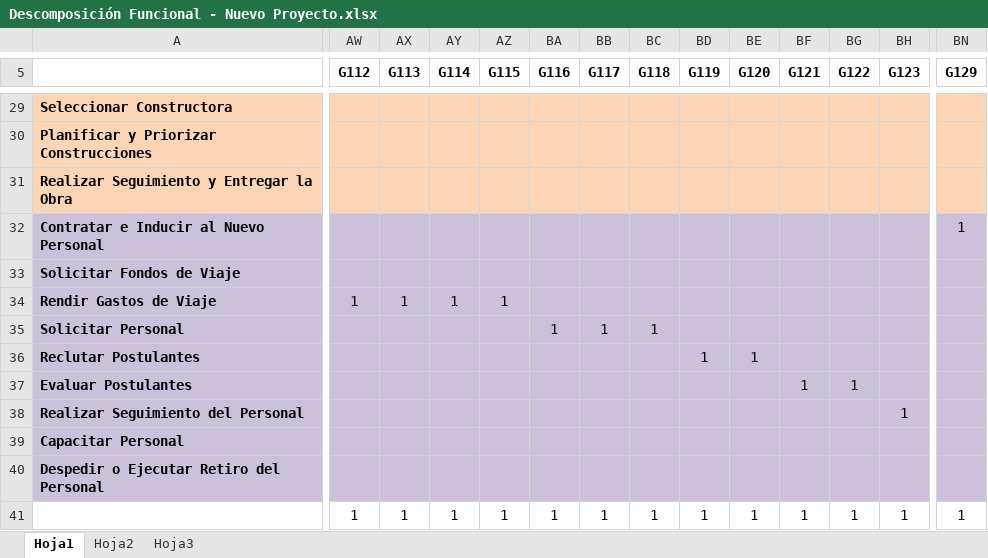
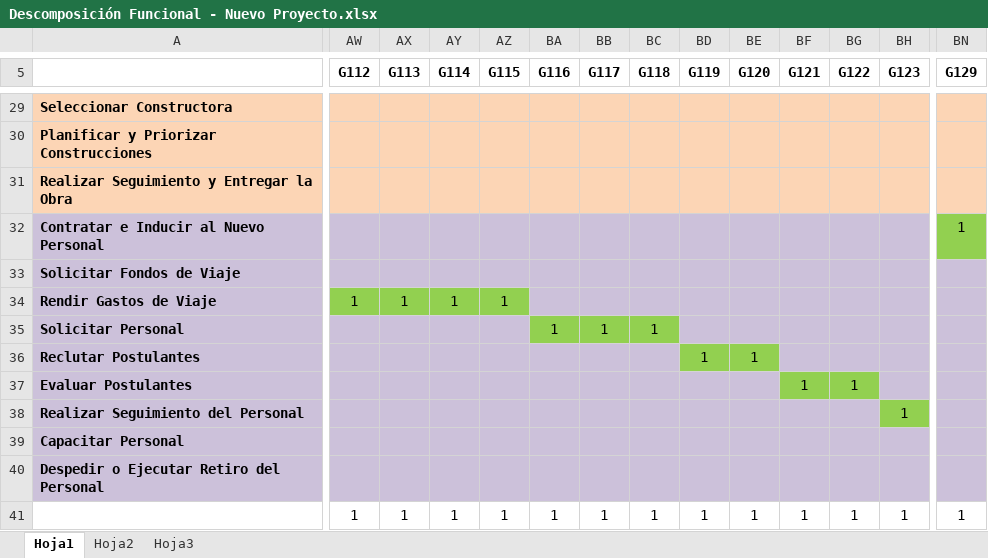
Before and after one commit to cms/proyecto-fya, an Excel workbook: Arquitectura de Negocios/Descomposición Funcional/Descomposición Funcional - Nuevo Proyecto.xlsx, sheet Hoja1, drawn as a sheet; only a part is shown, gaps mark what is left out; values as stored, in another font and other column widths than the file's, no borders; the diff covers the shown part only; the diff names each change by its address in the sheet, - before the commit and + after, or states it on an @@ line.

```diff
--- a/Arquitectura de Negocios/Descomposición Funcional/Descomposición Funcional - Nuevo Proyecto.xlsx (sheet Hoja1)
+++ b/Arquitectura de Negocios/Descomposición Funcional/Descomposición Funcional - Nuevo Proyecto.xlsx (sheet Hoja1)
-BN32 fill: #CCC1DA
+BN32 fill: #92D050
-AW34:AZ34 fill: #CCC1DA
+AW34:AZ34 fill: #92D050
-BA35:BC35 fill: #CCC1DA
+BA35:BC35 fill: #92D050
-BD36:BE36 fill: #CCC1DA
+BD36:BE36 fill: #92D050
-BF37:BG37 fill: #CCC1DA
+BF37:BG37 fill: #92D050
-BH38 fill: #CCC1DA
+BH38 fill: #92D050
```
Also changed, not shown: cell formats elsewhere in this sheet, Arquitectura de Negocios/Descomposición Funcional/Descomposición Funcional.xlsx, 1 other file.
